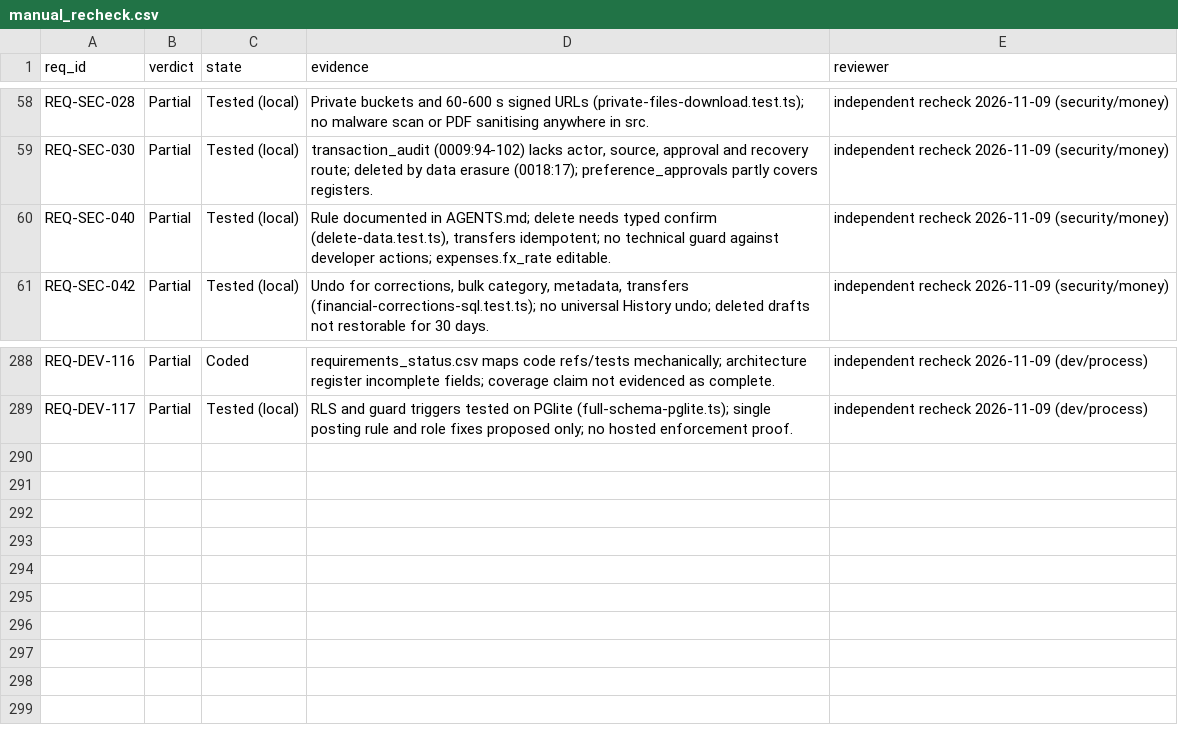
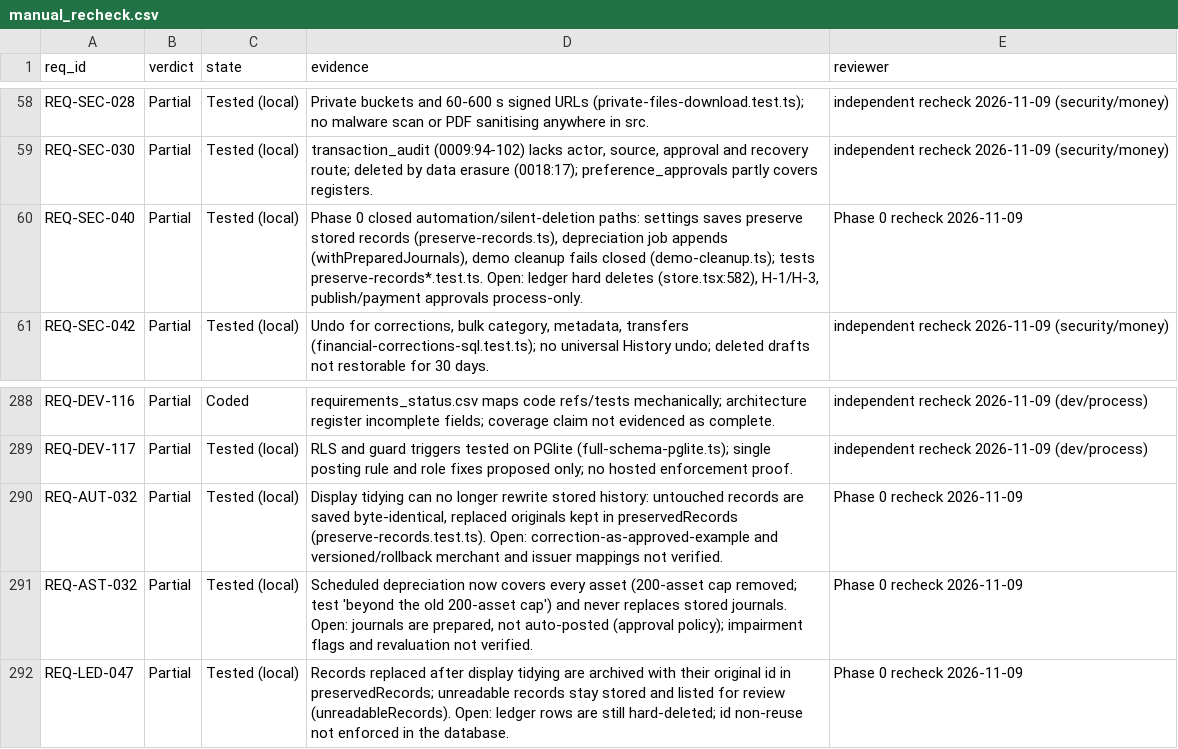
Before and after one commit to nidhikkn-maker/receipt-river-budget-compass, a CSV file: docs/registers/implementation/manual_recheck.csv, drawn as a sheet; only a part is shown, gaps mark what is left out.

```diff
--- a/docs/registers/implementation/manual_recheck.csv
+++ b/docs/registers/implementation/manual_recheck.csv
@@ -59,3 +59,3 @@ REQ-SEC-028,Partial,Tested (local),Private buckets and 60-600 s signed URLs (pri
 REQ-SEC-030,Partial,Tested (local),"transaction_audit (0009:94-102) lacks actor, source, approval and recovery route; deleted by data erasure (0018:17); preference_approvals partly covers registers.",independent recheck 2026-11-09 (security/money)
-REQ-SEC-040,Partial,Tested (local),"Rule documented in AGENTS.md; delete needs typed confirm (delete-data.test.ts), transfers idempotent; no technical guard against developer actions; expenses.fx_rate editable.",independent recheck 2026-11-09 (security/money)
+REQ-SEC-040,Partial,Tested (local),"Phase 0 closed automation/silent-deletion paths: settings saves preserve stored records (preserve-records.ts), depreciation job appends (withPreparedJournals), demo cleanup fails closed (demo-cleanup.ts); tests preserve-records*.test.ts. Open: ledger hard deletes (store.tsx:582), H-1/H-3, publish/payment approvals process-only.",Phase 0 recheck 2026-11-09
 REQ-SEC-042,Partial,Tested (local),"Undo for corrections, bulk category, metadata, transfers (financial-corrections-sql.test.ts); no universal History undo; deleted drafts not restorable for 30 days.",independent recheck 2026-11-09 (security/money)
@@ -289 +289,4 @@ REQ-DEV-116,Partial,Coded,requirements_status.csv maps code refs/tests mechanica
 REQ-DEV-117,Partial,Tested (local),RLS and guard triggers tested on PGlite (full-schema-pglite.ts); single posting rule and role fixes proposed only; no hosted enforcement proof.,independent recheck 2026-11-09 (dev/process)
+REQ-AUT-032,Partial,Tested (local),"Display tidying can no longer rewrite stored history: untouched records are saved byte-identical, replaced originals kept in preservedRecords (preserve-records.test.ts). Open: correction-as-approved-example and versioned/rollback merchant and issuer mappings not verified.",Phase 0 recheck 2026-11-09
+REQ-AST-032,Partial,Tested (local),"Scheduled depreciation now covers every asset (200-asset cap removed; test 'beyond the old 200-asset cap') and never replaces stored journals. Open: journals are prepared, not auto-posted (approval policy); impairment flags and revaluation not verified.",Phase 0 recheck 2026-11-09
+REQ-LED-047,Partial,Tested (local),Records replaced after display tidying are archived with their original id in preservedRecords; unreadable records stay stored and listed for review (unreadableRecords). Open: ledger rows are still hard-deleted; id non-reuse not enforced in the database.,Phase 0 recheck 2026-11-09
```
Also changed, not shown: 2 other files.
